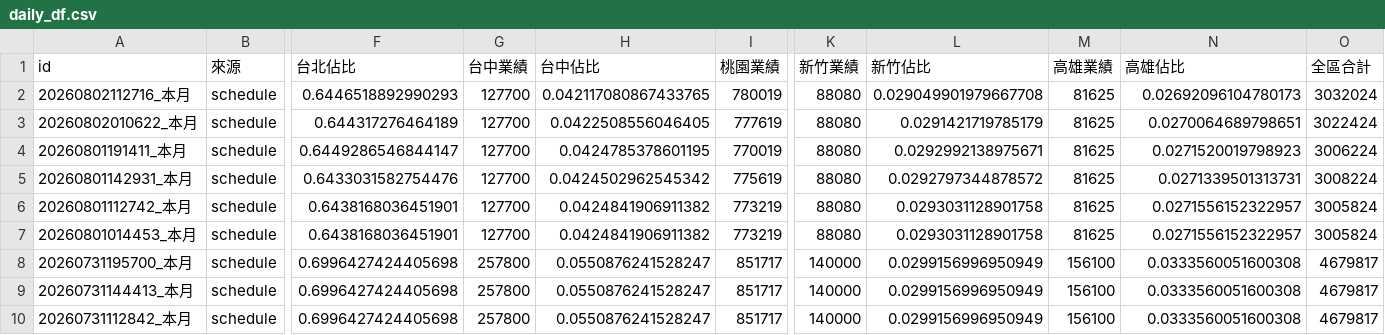
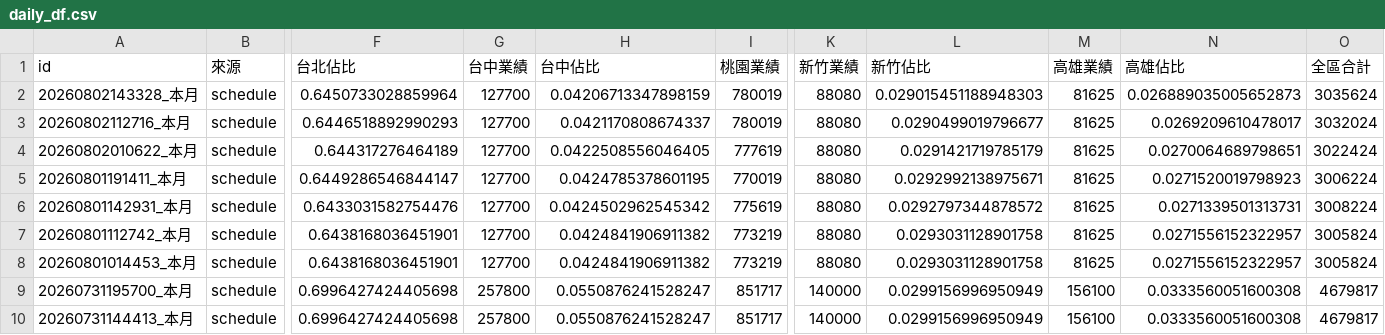
Before and after one commit to jenny-smart/tool-system, a CSV file: dashboard_data/latest/daily_df.csv, drawn as a sheet; only a part is shown, gaps mark what is left out; the shorter side is filled out with more unchanged rows; addresses are those after the commit; rows hold the shown columns only; the diff names each change by its address in the sheet, - before the commit and + after, or states it on an @@ line.

```diff
--- a/dashboard_data/latest/daily_df.csv
+++ b/dashboard_data/latest/daily_df.csv
+row 2: 20260802143328_本月 | schedule | 0.6450733028859964 | 127700 | 0.04206713347898159 | 780019 | 88080 | 0.029015451188948303 | 81625 | 0.026889035005652873 | 3035624
-H3 (台中佔比): 0.042117080867433765
+H3 (台中佔比): 0.0421170808674337
-L3 (新竹佔比): 0.029049901979667708
+L3 (新竹佔比): 0.0290499019796677
-N3 (高雄佔比): 0.02692096104780173
+N3 (高雄佔比): 0.0269209610478017
```
Also changed, not shown: dashboard_data/latest/df1.csv, dashboard_data/latest/df2.csv, 6 other files.
